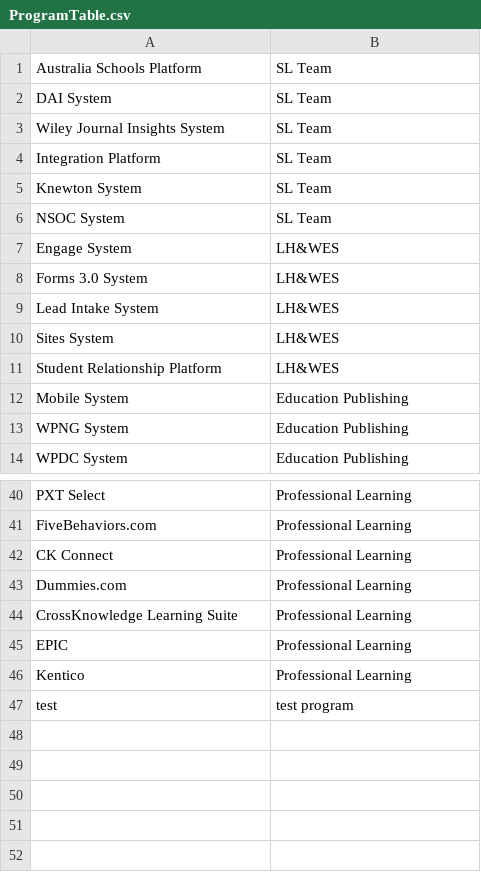
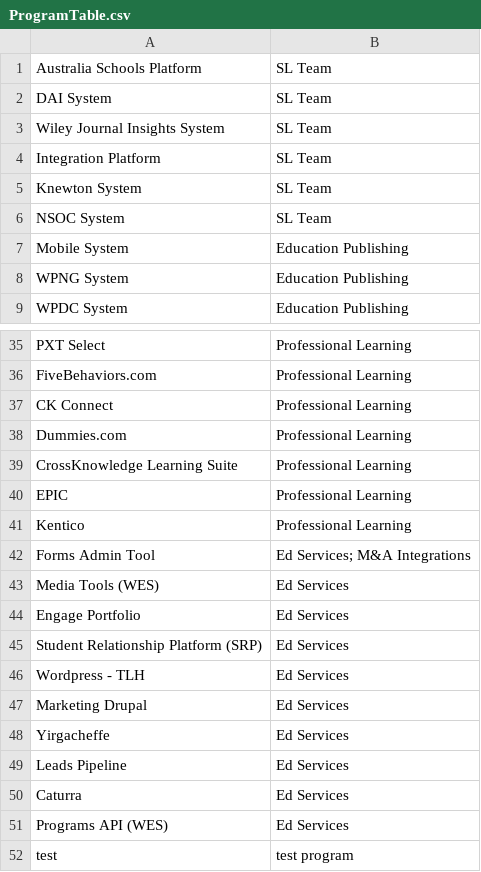
Before and after one commit to dthatcherWiley/compAgility, a CSV file: csv/ProgramTable.csv, drawn as a sheet; only a part is shown, gaps mark what is left out; removed rows and columns are numbered as before the commit, all else as after; the diff names each change by its address in the sheet, - before the commit and + after, or states it on an @@ line.

Commit message:
modified:   csv/ProgramTable.csv

```diff
--- a/csv/ProgramTable.csv
+++ b/csv/ProgramTable.csv
-row 7: Engage System | LH&WES
-row 8: Forms 3.0 System | LH&WES
-row 9: Lead Intake System | LH&WES
-row 10: Sites System | LH&WES
-row 11: Student Relationship Platform | LH&WES
+row 42: Forms Admin Tool | Ed Services; M&A Integrations
+row 43: Media Tools (WES) | Ed Services
+row 44: Engage Portfolio | Ed Services
+row 45: Student Relationship Platform (SRP) | Ed Services
+row 46: Wordpress - TLH | Ed Services
+row 47: Marketing Drupal | Ed Services
+row 48: Yirgacheffe | Ed Services
+row 49: Leads Pipeline | Ed Services
+row 50: Caturra | Ed Services
+row 51: Programs API (WES) | Ed Services
```
